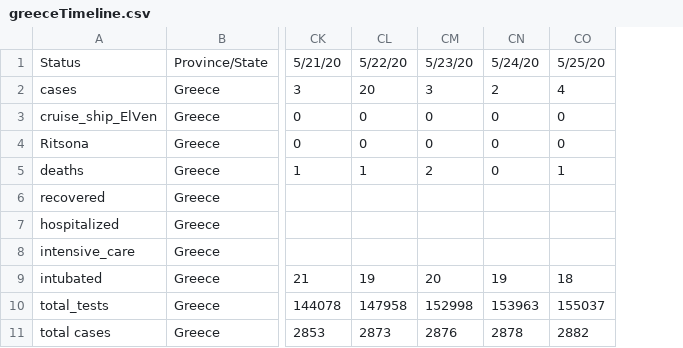
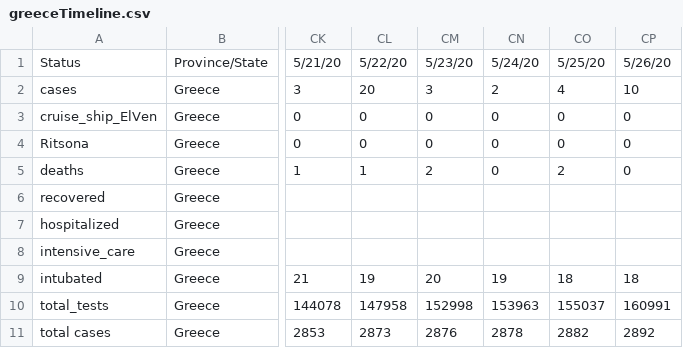
Before and after one commit to Covid-19-Response-Greece/covid19-greece-api, a CSV file: data/greece/iMEdD-Lab/greeceTimeline.csv, drawn as a sheet; only a part is shown, gaps mark what is left out; the diff names each change by its address in the sheet, - before the commit and + after, or states it on an @@ line.

```diff
--- a/data/greece/iMEdD-Lab/greeceTimeline.csv
+++ b/data/greece/iMEdD-Lab/greeceTimeline.csv
+column CP, rows 1-11: 5/26/20 | 10 | 0 | 0 | 0 |  |  |  | 18 | 160991 | 2892
-CO5: 1
+CO5: 2
```
Also changed, not shown: data/greece/iMEdD-Lab/greece.csv, data/greece/iMEdD-Lab/greece_cases.csv, 3 other files.
